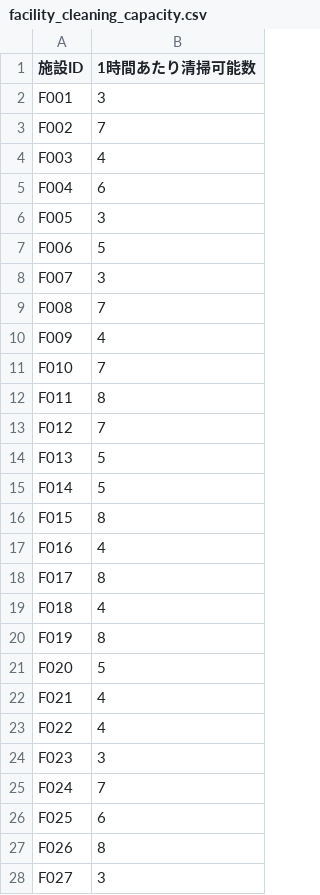
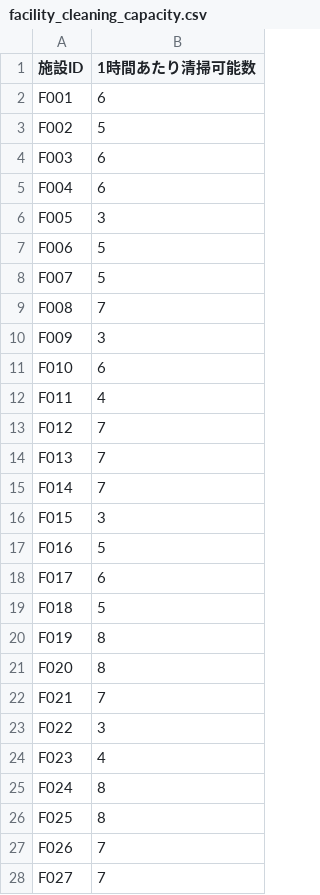
Before and after one commit to HayatoTatebayashi/shift_optimization, a CSV file: visualization_output/facility_cleaning_capacity.csv, drawn as a sheet; only a part is shown; the diff covers the shown part only.

```diff
--- a/visualization_output/facility_cleaning_capacity.csv
+++ b/visualization_output/facility_cleaning_capacity.csv
@@ -1,5 +1,5 @@
 施設ID,1時間あたり清掃可能数
-F001,3
-F002,7
-F003,4
+F001,6
+F002,5
+F003,6
 F004,6
@@ -7,22 +7,22 @@ F005,3
 F006,5
-F007,3
+F007,5
 F008,7
-F009,4
-F010,7
-F011,8
+F009,3
+F010,6
+F011,4
 F012,7
-F013,5
-F014,5
-F015,8
-F016,4
-F017,8
-F018,4
+F013,7
+F014,7
+F015,3
+F016,5
+F017,6
+F018,5
 F019,8
-F020,5
-F021,4
-F022,4
-F023,3
-F024,7
-F025,6
-F026,8
-F027,3
+F020,8
+F021,7
+F022,3
+F023,4
+F024,8
+F025,8
+F026,7
+F027,7
```
Also changed, not shown: 17 edited cells elsewhere in this file, visualization_output/cleaning_tasks_per_facility.csv, visualization_output/employee_availability_requests.csv, 12 other files.
